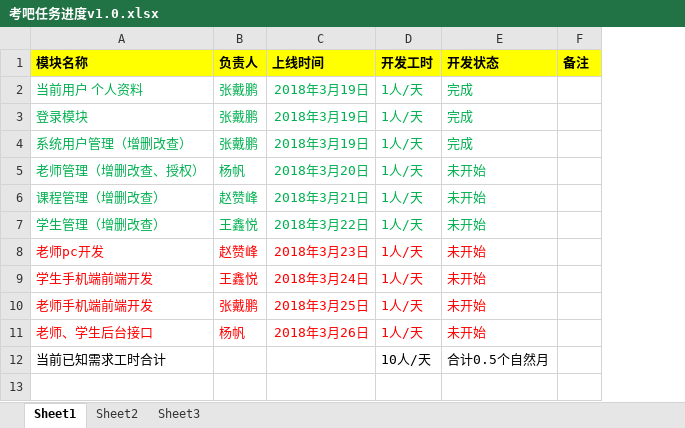
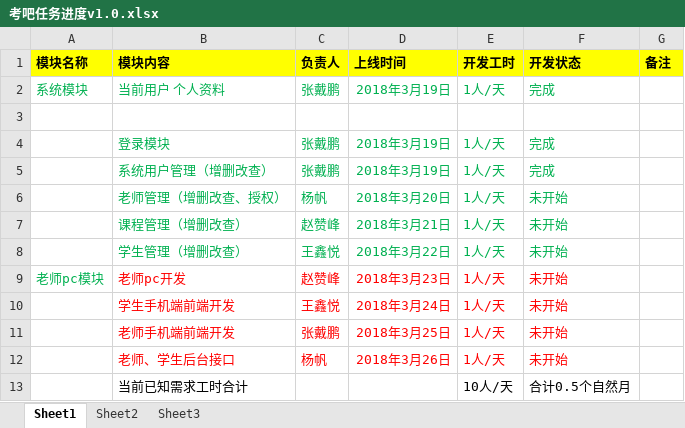
Before and after one commit to zdpBuilder/kaoba-web, an Excel workbook: src/main/doc/考吧任务进度v1.0.xlsx, sheet Sheet1, drawn as a sheet; values as stored, in another font and other column widths than the file's, no borders; addresses are those after the commit; the diff names each change by its address in the sheet, - before the commit and + after, or states it on an @@ line.

```diff
--- a/src/main/doc/考吧任务进度v1.0.xlsx (sheet Sheet1)
+++ b/src/main/doc/考吧任务进度v1.0.xlsx (sheet Sheet1)
+column A (模块名称), row 2: 系统模块; row 9: 老师pc模块
-B1: 模块名称
+B1: 模块内容
+row 3: (empty)
```
Also changed, not shown: 6 other files.
